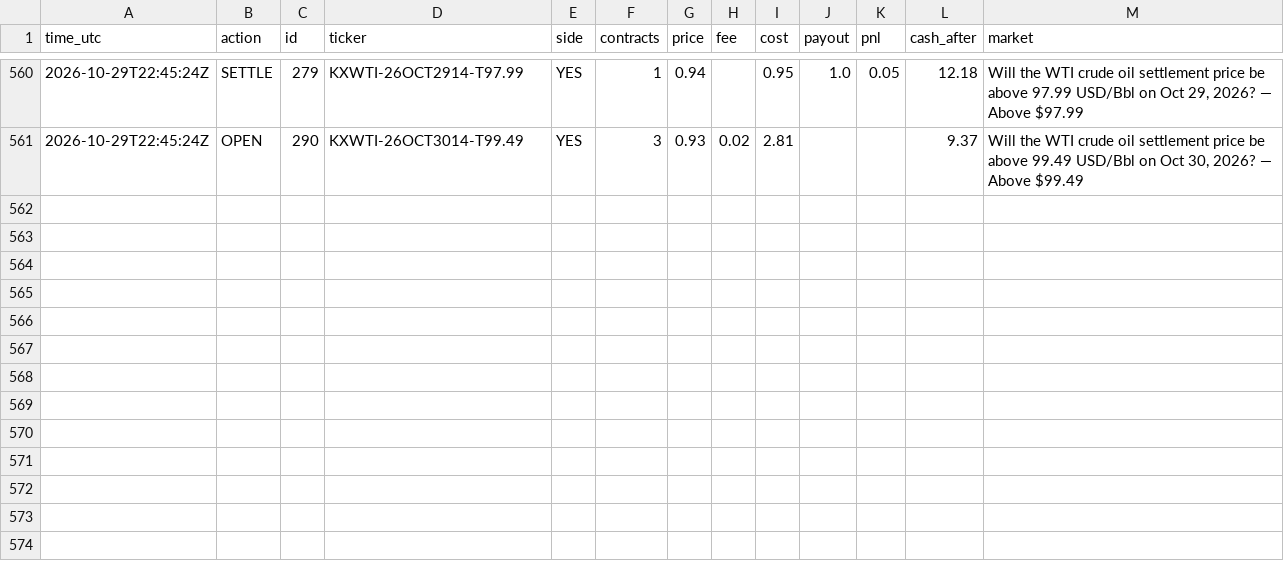
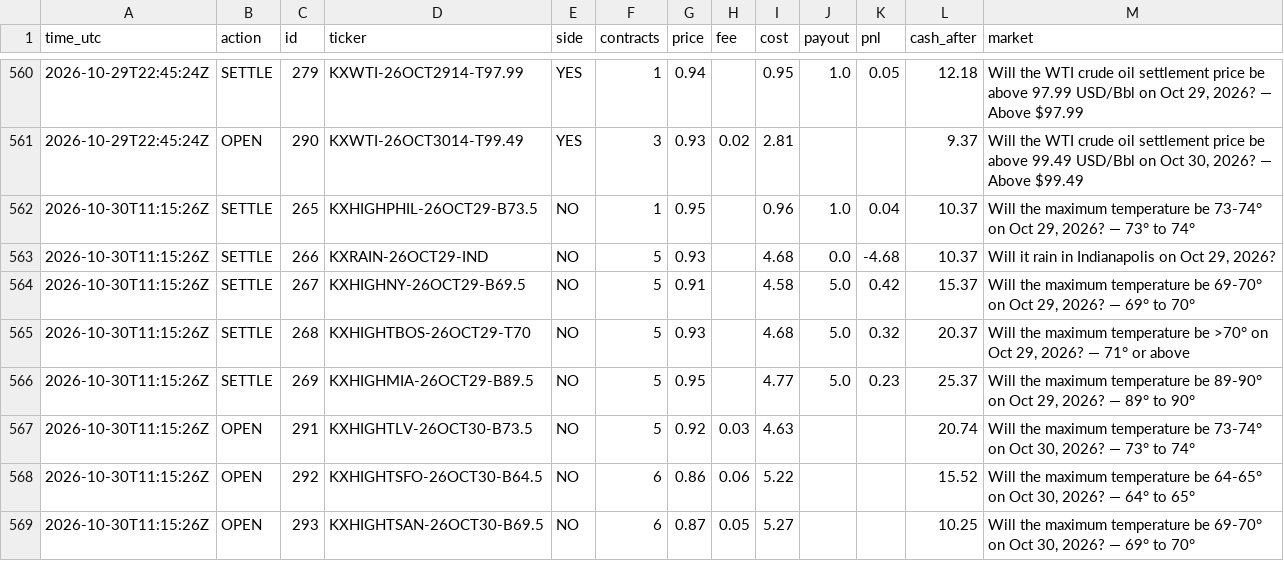
Before and after one commit to xne0nlight/kalshi-paper-bot, a CSV file: state/trade_log.csv, drawn as a sheet; only a part is shown, gaps mark what is left out.

```diff
--- a/state/trade_log.csv
+++ b/state/trade_log.csv
@@ -561 +561,9 @@ time_utc,action,id,ticker,side,contracts,price,fee,cost,payout,pnl,cash_after,ma
 2026-10-29T22:45:24Z,OPEN,290,KXWTI-26OCT3014-T99.49,YES,3,0.93,0.02,2.81,,,9.37,"Will the WTI crude oil settlement price be above 99.49 USD/Bbl on Oct 30, 2026? — Above $99.49"
+2026-10-30T11:15:26Z,SETTLE,265,KXHIGHPHIL-26OCT29-B73.5,NO,1,0.95,,0.96,1.0,0.04,10.37,"Will the maximum temperature be 73-74° on Oct 29, 2026? — 73° to 74°"
+2026-10-30T11:15:26Z,SETTLE,266,KXRAIN-26OCT29-IND,NO,5,0.93,,4.68,0.0,-4.68,10.37,"Will it rain in Indianapolis on Oct 29, 2026?"
+2026-10-30T11:15:26Z,SETTLE,267,KXHIGHNY-26OCT29-B69.5,NO,5,0.91,,4.58,5.0,0.42,15.37,"Will the maximum temperature be 69-70° on Oct 29, 2026? — 69° to 70°"
+2026-10-30T11:15:26Z,SETTLE,268,KXHIGHTBOS-26OCT29-T70,NO,5,0.93,,4.68,5.0,0.32,20.37,"Will the maximum temperature be >70° on Oct 29, 2026? — 71° or above"
+2026-10-30T11:15:26Z,SETTLE,269,KXHIGHMIA-26OCT29-B89.5,NO,5,0.95,,4.77,5.0,0.23,25.37,"Will the maximum temperature be 89-90° on Oct 29, 2026? — 89° to 90°"
+2026-10-30T11:15:26Z,OPEN,291,KXHIGHTLV-26OCT30-B73.5,NO,5,0.92,0.03,4.63,,,20.74,"Will the maximum temperature be 73-74° on Oct 30, 2026? — 73° to 74°"
+2026-10-30T11:15:26Z,OPEN,292,KXHIGHTSFO-26OCT30-B64.5,NO,6,0.86,0.06,5.22,,,15.52,"Will the maximum temperature be 64-65° on Oct 30, 2026? — 64° to 65°"
+2026-10-30T11:15:26Z,OPEN,293,KXHIGHTSAN-26OCT30-B69.5,NO,6,0.87,0.05,5.27,,,10.25,"Will the maximum temperature be 69-70° on Oct 30, 2026? — 69° to 70°"
```
Also changed, not shown: 6 other files.
